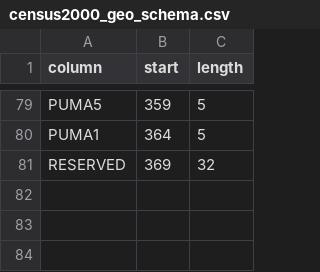
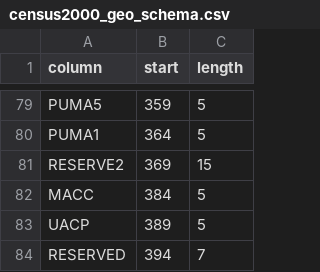
Before and after one commit to wireservice/csvkit, a CSV file: examples/realdata/census_2000/census2000_geo_schema.csv, drawn as a sheet; only a part is shown, gaps mark what is left out.

Commit message:
update with more accurate schema

```diff
--- a/examples/realdata/census_2000/census2000_geo_schema.csv
+++ b/examples/realdata/census_2000/census2000_geo_schema.csv
@@ -80,2 +80,5 @@ PUMA5,359,5
 PUMA1,364,5
-RESERVED,369,32
+RESERVE2,369,15
+MACC,384,5
+UACP,389,5
+RESERVED,394,7
```
